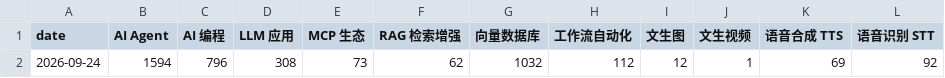
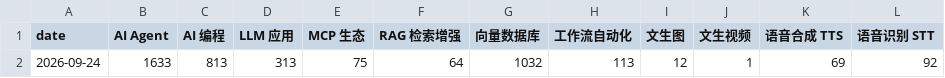
Before and after one commit to daipeter162-cmd/tool-radar, a CSV file: reports/trend.csv, drawn as a sheet.

```diff
--- a/reports/trend.csv
+++ b/reports/trend.csv
@@ -1,2 +1,2 @@
 date,AI Agent,AI 编程,LLM 应用,MCP 生态,RAG 检索增强,向量数据库,工作流自动化,文生图,文生视频,语音合成 TTS,语音识别 STT
-2026-09-24,1594,796,308,73,62,1032,112,12,1,69,92
+2026-09-24,1633,813,313,75,64,1032,113,12,1,69,92
```
Also changed, not shown: data/history.csv, 4 other files.
